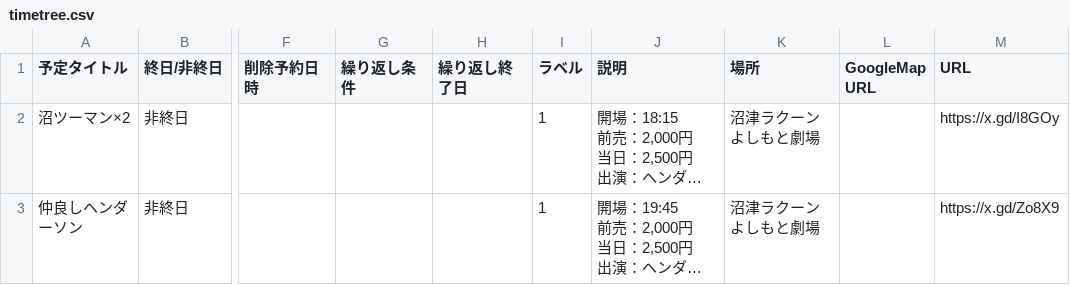
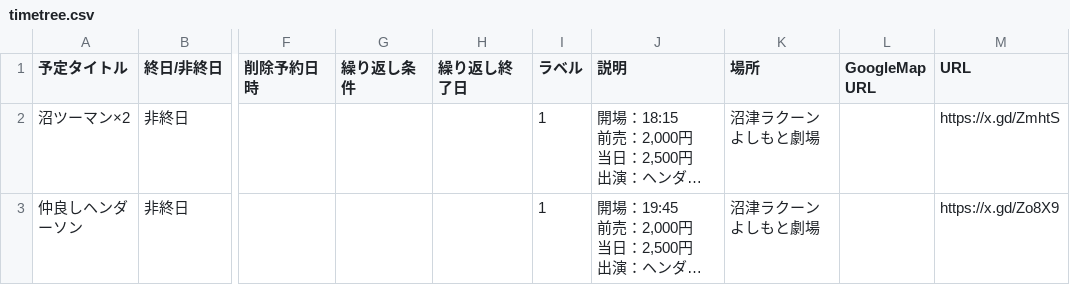
Before and after one commit to unofficial-info/intake_information, a CSV file: arrange/output/timetree.csv, drawn as a sheet; only a part is shown, gaps mark what is left out; long unchanged cells end in …; the diff names each change by its address in the sheet, - before the commit and + after, or states it on an @@ line.

```diff
--- a/arrange/output/timetree.csv
+++ b/arrange/output/timetree.csv
-M2 (URL): https://x.gd/I8GOy
+M2 (URL): https://x.gd/ZmhtS
```
Also changed, not shown: 2 other files.
